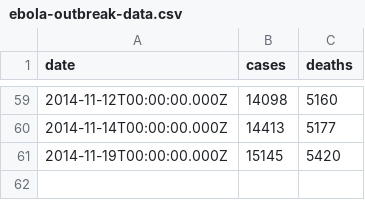
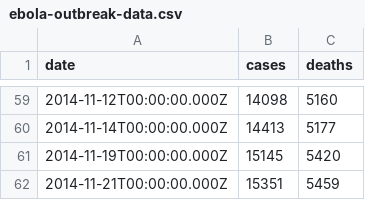
Before and after one commit to montanaflynn/ebola-outbreak-data, a CSV file: ebola-outbreak-data.csv, drawn as a sheet; only a part is shown, gaps mark what is left out; the diff names each change by its address in the sheet, - before the commit and + after, or states it on an @@ line.

Commit message:
Update data

```diff
--- a/ebola-outbreak-data.csv
+++ b/ebola-outbreak-data.csv
+row 62: 2014-11-21T00:00:00.000Z | 15351 | 5459
```
Also changed, not shown: ebola-outbreak-data.tsv, 3 other files.
